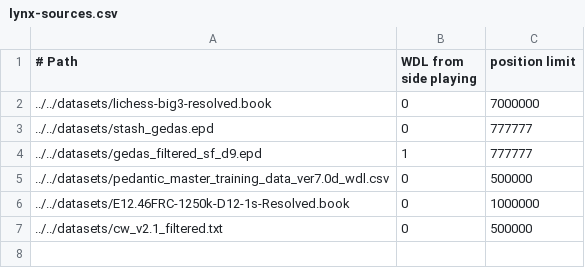
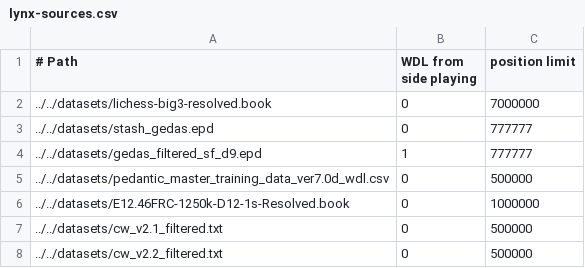
Before and after one commit to lynx-chess/texel-tuner, a CSV file: src/lynx-sources.csv, drawn as a sheet.

Commit message:
0.5M CW 2.2

```diff
--- a/src/lynx-sources.csv
+++ b/src/lynx-sources.csv
@@ -7 +7,2 @@
 ../../datasets/cw_v2.1_filtered.txt,0,500000
+../../datasets/cw_v2.2_filtered.txt,0,500000
```
